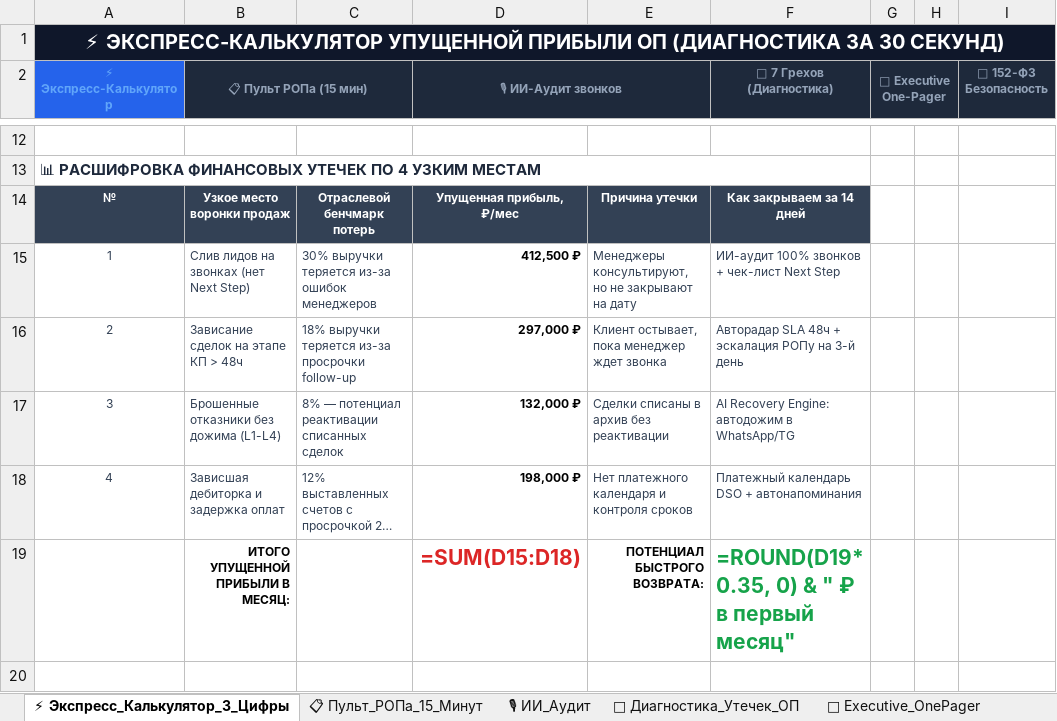
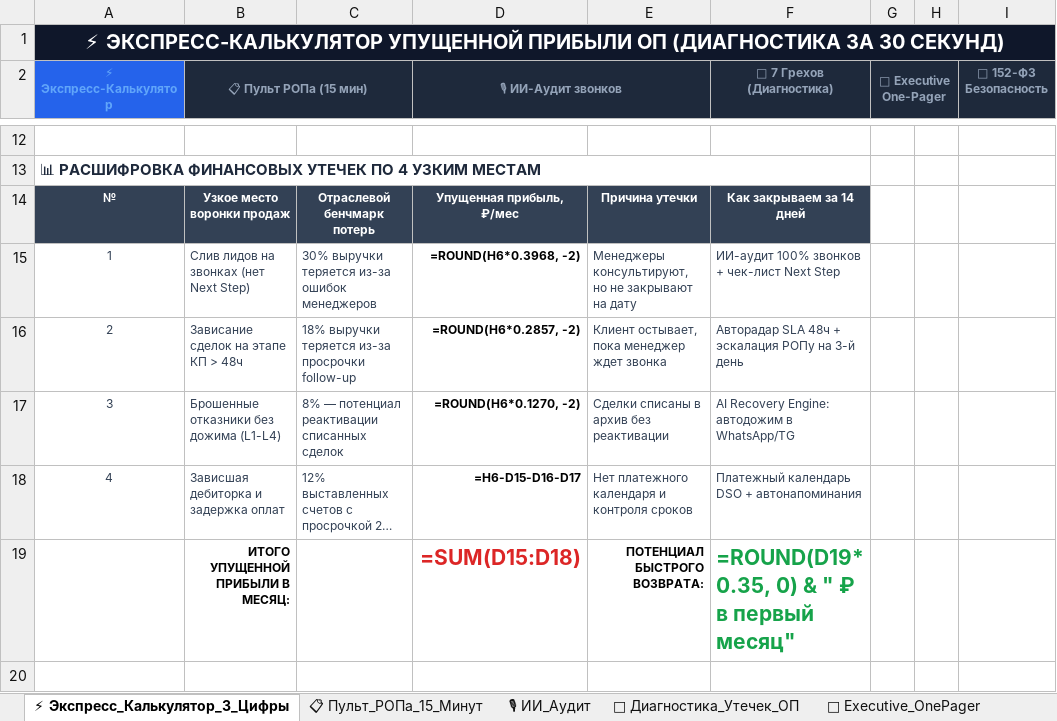
Before and after one commit to Reflecteddark/revops-enterprise-os, an Excel workbook: web/RevOps_Platform_Demo_Sample.xlsx, sheet ⚡ Экспресс_Калькулятор_3_Цифры, drawn as a sheet; only a part is shown, gaps mark what is left out; long unchanged cells end in …; values as stored, in another font and other column widths than the file's, no borders; formulas without a stored value are shown as written; the diff names each change by its address in the sheet, - before the commit and + after, or states it on an @@ line.

```diff
--- a/web/RevOps_Platform_Demo_Sample.xlsx (sheet ⚡ Экспресс_Калькулятор_3_Цифры)
+++ b/web/RevOps_Platform_Demo_Sample.xlsx (sheet ⚡ Экспресс_Калькулятор_3_Цифры)
-D15 (🎙 ИИ-Аудит звонков): 412,500 ₽
+D15 (🎙 ИИ-Аудит звонков): =ROUND(H6*0.3968, -2)
-D16 (🎙 ИИ-Аудит звонков): 297,000 ₽
+D16 (🎙 ИИ-Аудит звонков): =ROUND(H6*0.2857, -2)
-D17 (🎙 ИИ-Аудит звонков): 132,000 ₽
+D17 (🎙 ИИ-Аудит звонков): =ROUND(H6*0.1270, -2)
-D18 (🎙 ИИ-Аудит звонков): 198,000 ₽
+D18 (🎙 ИИ-Аудит звонков): =H6-D15-D16-D17
```
Also changed, not shown: docs/RevOps_Platform_Demo_Sample.xlsx, presentation/RevOps_Platform_Demo_Sample.xlsx, 5 other files.
